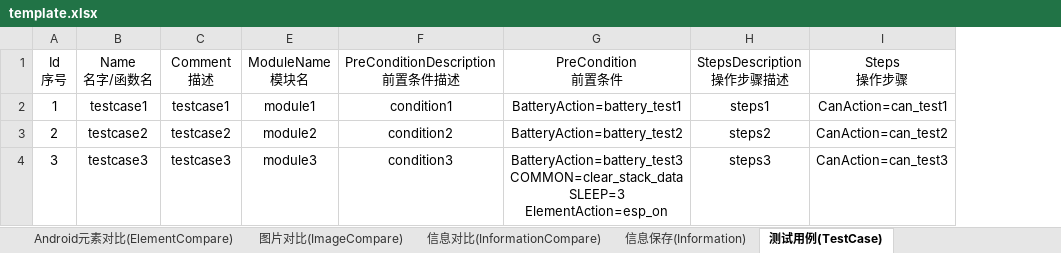
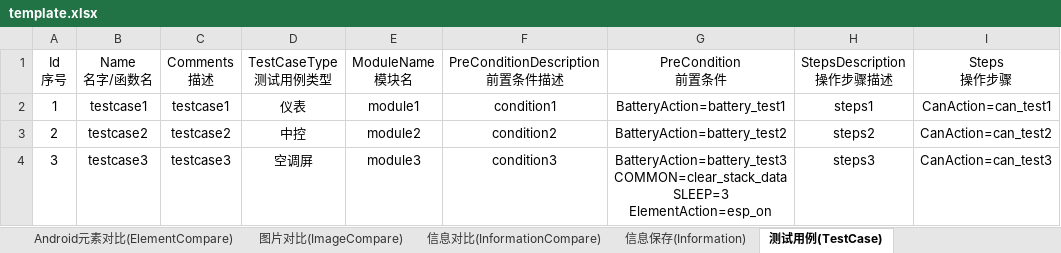
Before and after one commit to philosophy912/Sophia, an Excel workbook: file/template.xlsx, sheet 测试用例(TestCase), drawn as a sheet; only a part is shown; values as stored, in another font and other column widths than the file's, no borders; ↵ is a line break in a cell; the diff names each change by its address in the sheet, - before the commit and + after, or states it on an @@ line.

```diff
--- a/file/template.xlsx (sheet 测试用例(TestCase))
+++ b/file/template.xlsx (sheet 测试用例(TestCase))
@@ column D (TestCaseType 测试用例类型) unhidden, rows 2-4: 仪表 | 中控 | 空调屏 @@
-C1: Comment ↵ 描述
+C1: Comments ↵ 描述
```
Also changed, not shown: sheet 公共函数(Common), sheet 测试用例前置条件(TestCaseSetUp), sheet 安卓元素(Element), sheet 屏幕操作(ScreenOpsAction), sheet Can信号(CanAction), sheet 信息保存(Information), 9 more sheets, 14 other files.
